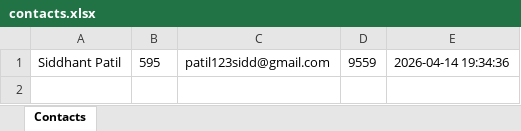
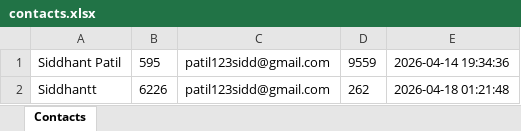
Before and after one commit to Patilsiddh/T, an Excel workbook: contacts.xlsx, sheet Contacts, drawn as a sheet; values as stored, in another font and other column widths than the file's, no borders; the diff names each change by its address in the sheet, - before the commit and + after, or states it on an @@ line.

```diff
--- a/contacts.xlsx (sheet Contacts)
+++ b/contacts.xlsx (sheet Contacts)
+row 2: Siddhantt | 6226 | patil123sidd@gmail.com | 262 | 2026-04-18 01:21:48
```
Also changed, not shown: database/user_logs.xlsx, 20 other files.
